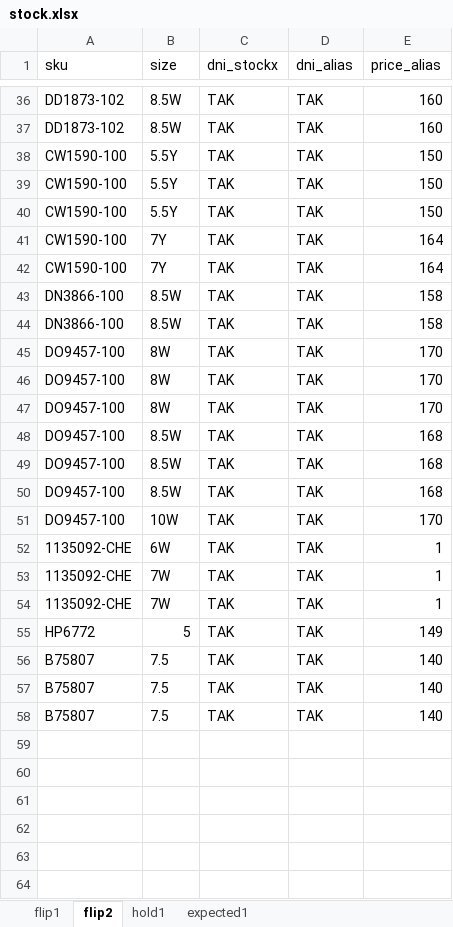
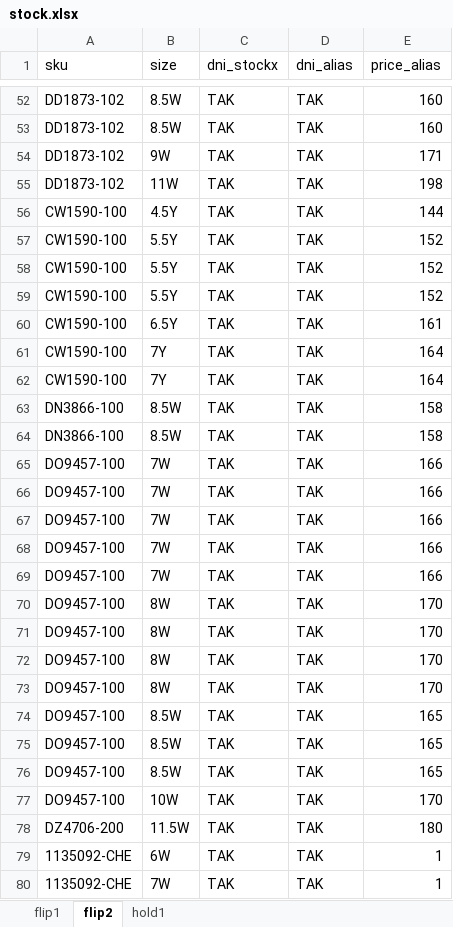
Before and after one commit to nudam00/SneakersPriceChecker, an Excel workbook: stock.xlsx, sheet flip2, drawn as a sheet; only a part is shown, gaps mark what is left out; the shorter side is filled out with more unchanged rows; values as stored, in another font and other column widths than the file's, no borders; addresses are those after the commit; the diff covers the shown part only; the diff names each change by its address in the sheet, - before the commit and + after, or states it on an @@ line.

```diff
--- a/stock.xlsx (sheet flip2)
+++ b/stock.xlsx (sheet flip2)
-sheet tab: expected1
+row 54: DD1873-102 | 9W | TAK | TAK | 171
+row 55: DD1873-102 | 11W | TAK | TAK | 198
+row 56: CW1590-100 | 4.5Y | TAK | TAK | 144
-E57:E59 (price_alias): 150
+E57:E59 (price_alias): 152
+row 60: CW1590-100 | 6.5Y | TAK | TAK | 161
+row 65: DO9457-100 | 7W | TAK | TAK | 166
+row 66: DO9457-100 | 7W | TAK | TAK | 166
+row 67: DO9457-100 | 7W | TAK | TAK | 166
+row 68: DO9457-100 | 7W | TAK | TAK | 166
+row 69: DO9457-100 | 7W | TAK | TAK | 166
+row 73: DO9457-100 | 8W | TAK | TAK | 170
-E74:E76 (price_alias): 168
+E74:E76 (price_alias): 165
+row 78: DZ4706-200 | 11.5W | TAK | TAK | 180
```
Also changed, not shown: 17 added rows and 1 removed row elsewhere in this sheet, sheet hold1, sheet flip1, prices.xlsx, 3 other files.
